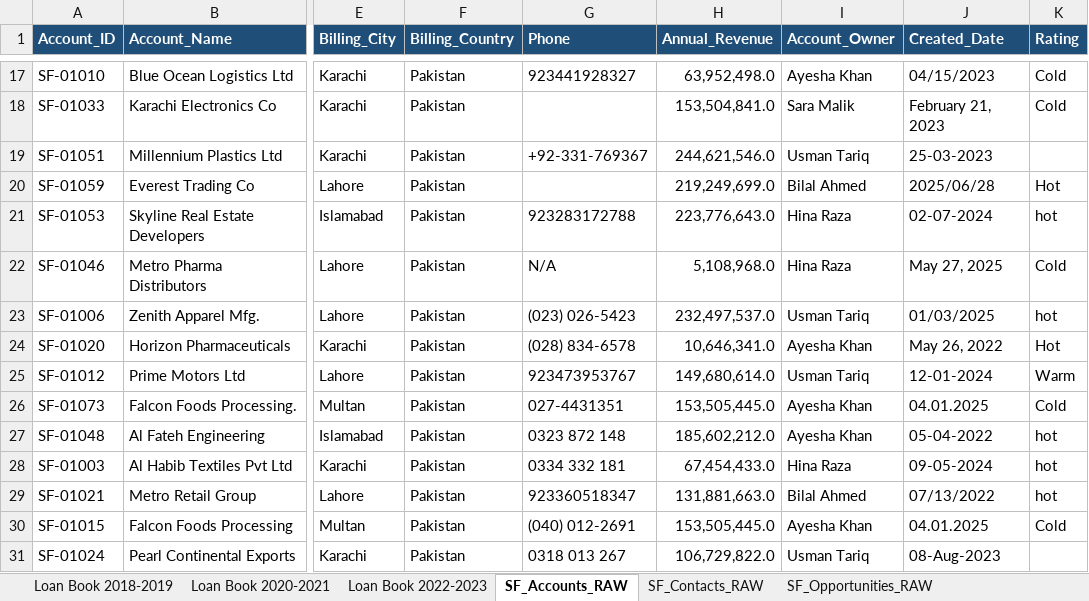
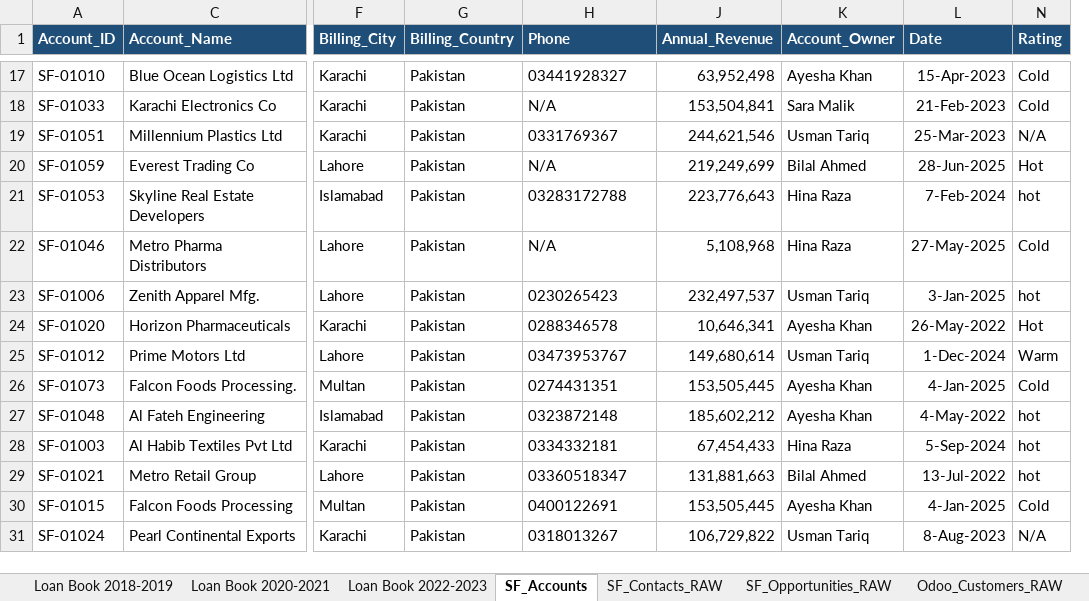
Before and after one commit to MoizWaheed80/creditflow-data-warehouse, an Excel workbook: source/Excel/Legacy_Excel_RAW.xlsx, sheet SF_Accounts, drawn as a sheet; only a part is shown, gaps mark what is left out; values as stored, in another font and other column widths than the file's, no borders; table styles not drawn; removed rows and columns are numbered as before the commit, all else as after; the diff covers the shown part only; the diff names each change by its address in the sheet, - before the commit and + after, or states it on an @@ line.

```diff
--- a/source/Excel/Legacy_Excel_RAW.xlsx (sheet SF_Accounts)
+++ b/source/Excel/Legacy_Excel_RAW.xlsx (sheet SF_Accounts)
-sheet tab: SF_Accounts_RAW
+sheet tab: SF_Accounts
-column J (Created_Date), rows 17-31: 04/15/2023 | February 21, 2023 | 25-03-2023 | 2025/06/28 | 02-07-2024 | May 27, 2025 | 01/03/2025 | May 26, 2022 | 12-01-2024 | 04.01.2025 | 05-04-2022 | 09-05-2024 | 07/13/2022 | 04.01.2025 | 08-Aug-2023
+column L (Date), rows 17-31: 15-Apr-2023 | 21-Feb-2023 | 25-Mar-2023 | 28-Jun-2025 | 7-Feb-2024 | 27-May-2025 | 3-Jan-2025 | 26-May-2022 | 1-Dec-2024 | 4-Jan-2025 | 4-May-2022 | 5-Sep-2024 | 13-Jul-2022 | 4-Jan-2025 | 8-Aug-2023
-H17 (Phone): 923441928327
+H17 (Phone): 03441928327
-J17 (Annual_Revenue): 63,952,498.0
+J17 (Annual_Revenue): 63,952,498
-H18 (Phone): (empty)
+H18 (Phone): N/A
-J18 (Annual_Revenue): 153,504,841.0
+J18 (Annual_Revenue): 153,504,841
-H19 (Phone): +92-331-769367
+H19 (Phone): 0331769367
-J19 (Annual_Revenue): 244,621,546.0
+J19 (Annual_Revenue): 244,621,546
-N19 (Rating): (empty)
+N19 (Rating): N/A
-H20 (Phone): (empty)
+H20 (Phone): N/A
-J20 (Annual_Revenue): 219,249,699.0
+J20 (Annual_Revenue): 219,249,699
-H21 (Phone): 923283172788
+H21 (Phone): 03283172788
-J21 (Annual_Revenue): 223,776,643.0
+J21 (Annual_Revenue): 223,776,643
-J22 (Annual_Revenue): 5,108,968.0
+J22 (Annual_Revenue): 5,108,968
-H23 (Phone): (023) 026-5423
+H23 (Phone): 0230265423
-J23 (Annual_Revenue): 232,497,537.0
+J23 (Annual_Revenue): 232,497,537
-H24 (Phone): (028) 834-6578
+H24 (Phone): 0288346578
-J24 (Annual_Revenue): 10,646,341.0
+J24 (Annual_Revenue): 10,646,341
-H25 (Phone): 923473953767
+H25 (Phone): 03473953767
-J25 (Annual_Revenue): 149,680,614.0
+J25 (Annual_Revenue): 149,680,614
-H26 (Phone): 027-4431351
+H26 (Phone): 0274431351
-J26 (Annual_Revenue): 153,505,445.0
+J26 (Annual_Revenue): 153,505,445
-H27 (Phone): 0323 872 148
+H27 (Phone): 0323872148
-J27 (Annual_Revenue): 185,602,212.0
+J27 (Annual_Revenue): 185,602,212
-H28 (Phone): 0334 332 181
+H28 (Phone): 0334332181
-J28 (Annual_Revenue): 67,454,433.0
+J28 (Annual_Revenue): 67,454,433
-H29 (Phone): 923360518347
+H29 (Phone): 03360518347
-J29 (Annual_Revenue): 131,881,663.0
+J29 (Annual_Revenue): 131,881,663
-H30 (Phone): (040) 012-2691
+H30 (Phone): 0400122691
-J30 (Annual_Revenue): 153,505,445.0
+J30 (Annual_Revenue): 153,505,445
-H31 (Phone): 0318 013 267
+H31 (Phone): 0318013267
-J31 (Annual_Revenue): 106,729,822.0
+J31 (Annual_Revenue): 106,729,822
-N31 (Rating): (empty)
+N31 (Rating): N/A
```
Also changed, not shown: 44 edited cells elsewhere in this sheet, sheet SF_Contacts_RAW, formulas that keep their value, hidden cells, 1 other file.
